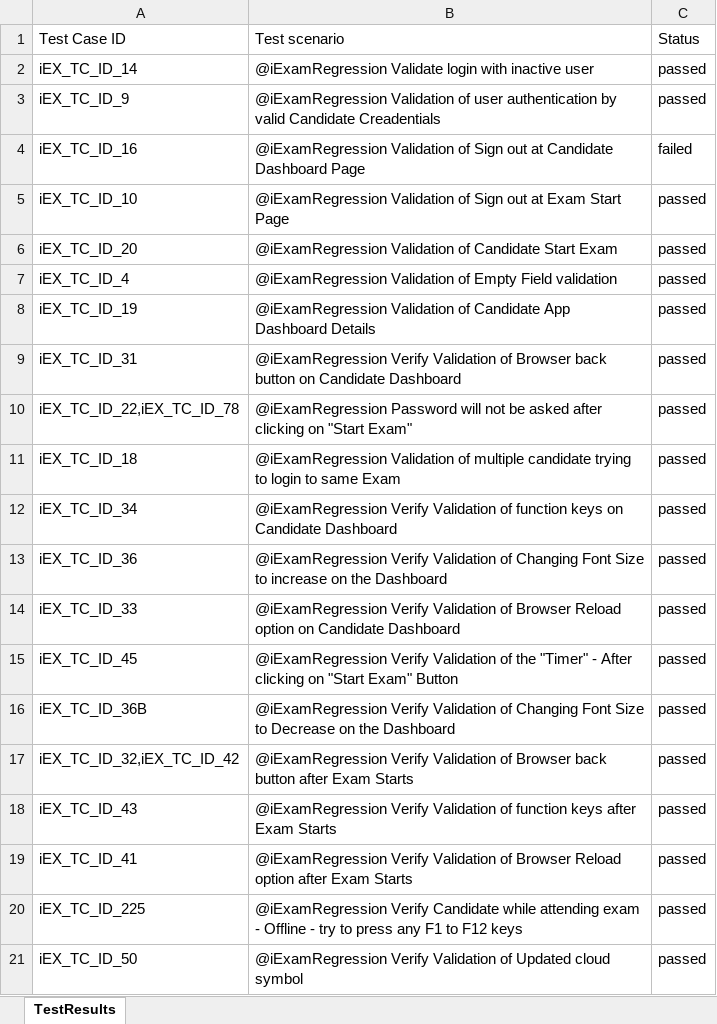
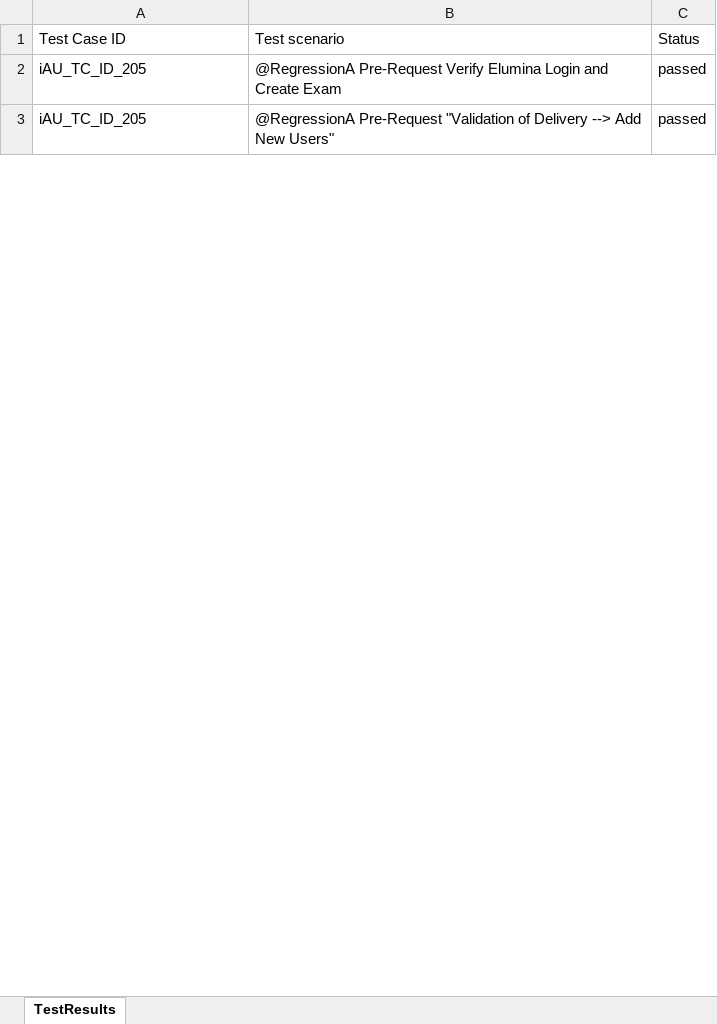
Before and after one commit to RaghuCPatel/Elumina, an Excel workbook: testResults.xlsx, sheet TestResults, drawn as a sheet; only a part is shown; values as stored, in another font and other column widths than the file's, no borders; removed rows and columns are numbered as before the commit, all else as after; the diff covers the shown part only; the diff names each change by its address in the sheet, - before the commit and + after, or states it on an @@ line.

```diff
--- a/testResults.xlsx (sheet TestResults)
+++ b/testResults.xlsx (sheet TestResults)
-row 2: iEX_TC_ID_14 | @iExamRegression Validate login with inactive user | passed
-row 3: iEX_TC_ID_9 | @iExamRegression Validation of user authentication by valid Candidate Creadentials | passed
-row 4: iEX_TC_ID_16 | @iExamRegression Validation of Sign out at Candidate Dashboard Page | failed
-row 5: iEX_TC_ID_10 | @iExamRegression Validation of Sign out at Exam Start Page | passed
-row 6: iEX_TC_ID_20 | @iExamRegression Validation of Candidate Start Exam | passed
-row 7: iEX_TC_ID_4 | @iExamRegression Validation of Empty Field validation | passed
-row 8: iEX_TC_ID_19 | @iExamRegression Validation of Candidate App Dashboard Details | passed
-row 9: iEX_TC_ID_31 | @iExamRegression Verify Validation of Browser back button on Candidate Dashboard | passed
-row 10: iEX_TC_ID_22,iEX_TC_ID_78 | @iExamRegression Password will not be asked after clicking on "Start Exam" | passed
-row 11: iEX_TC_ID_18 | @iExamRegression Validation of multiple candidate trying to login to same Exam | passed
-row 12: iEX_TC_ID_34 | @iExamRegression Verify Validation of function keys on Candidate Dashboard | passed
-row 13: iEX_TC_ID_36 | @iExamRegression Verify Validation of Changing Font Size to increase on the Dashboard | passed
-row 14: iEX_TC_ID_33 | @iExamRegression Verify Validation of Browser Reload option on Candidate Dashboard | passed
-row 15: iEX_TC_ID_45 | @iExamRegression Verify Validation of the "Timer" - After clicking on "Start Exam" Button | passed
-row 16: iEX_TC_ID_36B | @iExamRegression Verify Validation of Changing Font Size to Decrease on the Dashboard | passed
-row 17: iEX_TC_ID_32,iEX_TC_ID_42 | @iExamRegression Verify Validation of Browser back button after Exam Starts | passed
-row 18: iEX_TC_ID_43 | @iExamRegression Verify Validation of function keys after Exam Starts | passed
-row 19: iEX_TC_ID_41 | @iExamRegression Verify Validation of Browser Reload option after Exam Starts | passed
-A2: iEX_TC_ID_225
+A2: iAU_TC_ID_205
-B2: @iExamRegression Verify Candidate while attending exam - Offline - try to press any F1 to F12 keys
+B2: @RegressionA Pre-Request Verify Elumina Login and Create Exam
-A3: iEX_TC_ID_50
+A3: iAU_TC_ID_205
-B3: @iExamRegression Verify Validation of Updated cloud symbol
+B3: @RegressionA Pre-Request "Validation of Delivery --> Add New Users"
```
Also changed, not shown: 1 added row, 80 removed rows and 4 edited cells elsewhere in this sheet, download/MarkerExamID.xlsx, download/bulk_user_details.xlsx, 3 other files.
